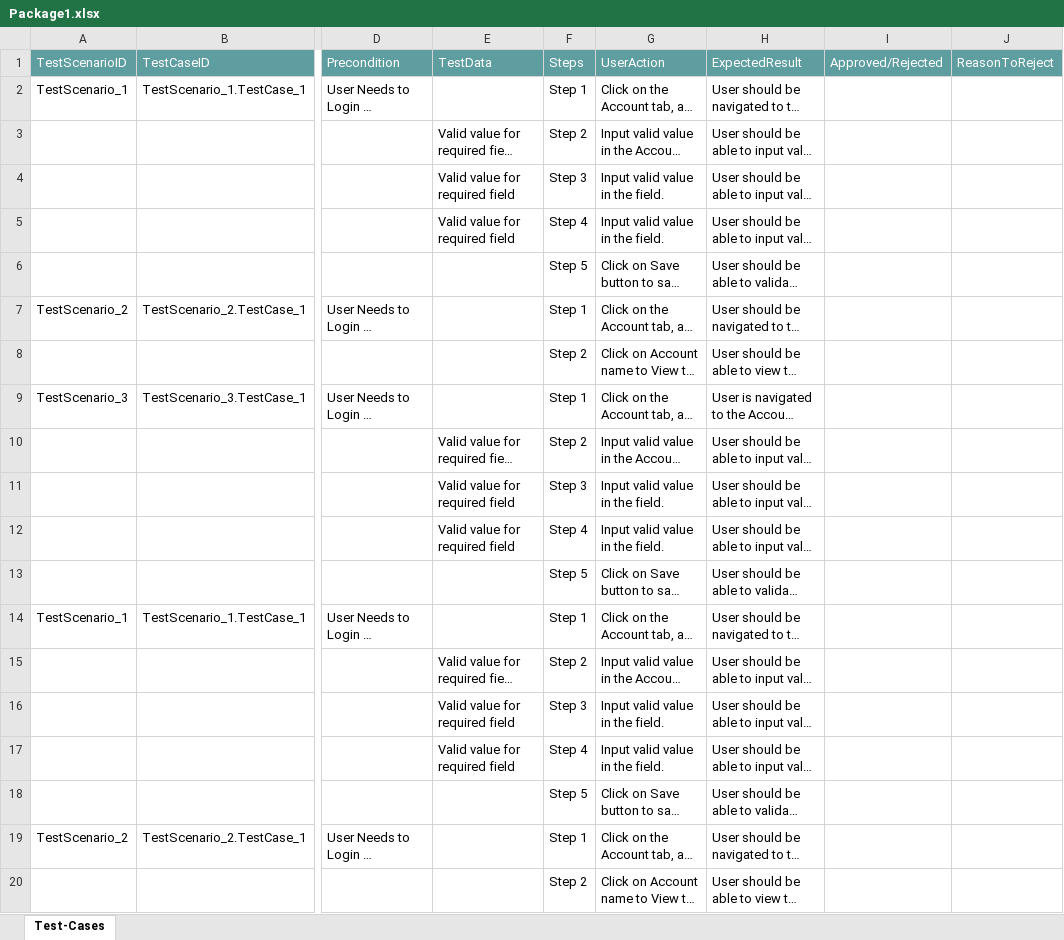
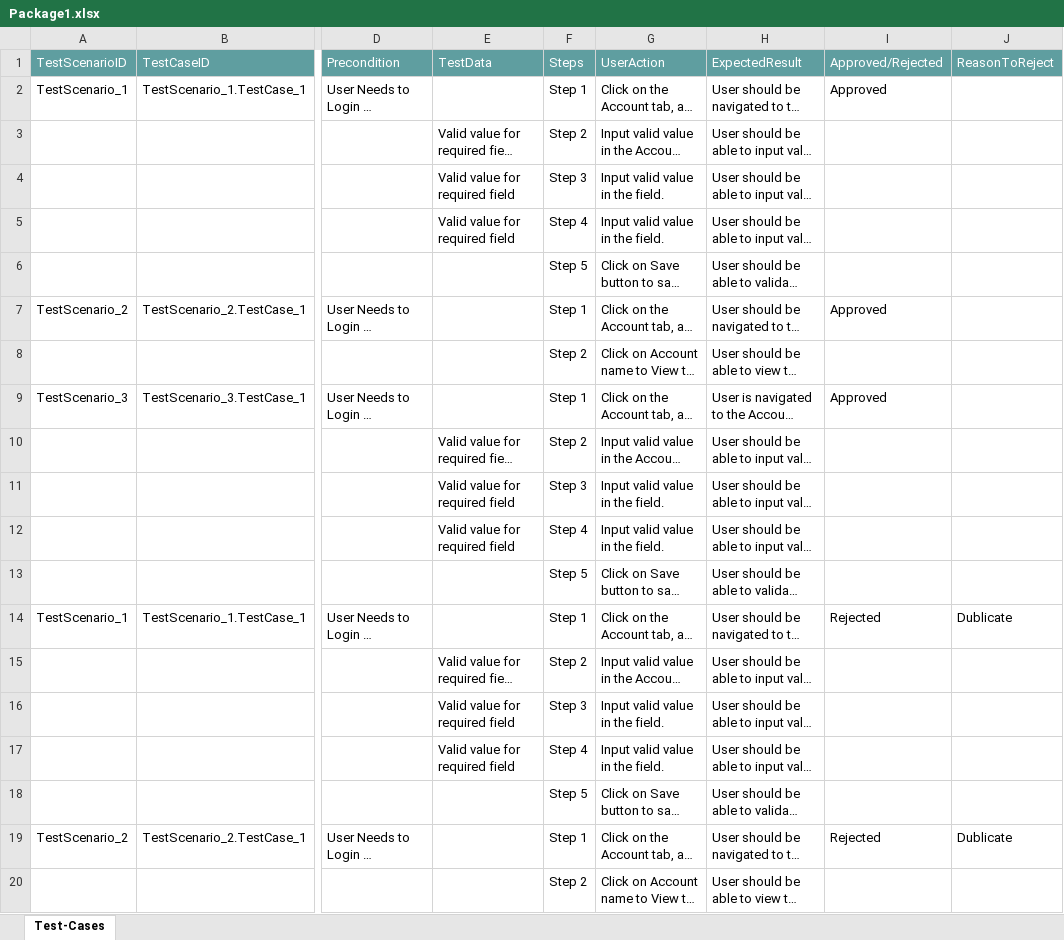
Before and after one commit to ShaikMohamedIrfan/SnapDashboardTest, an Excel workbook: Package1.xlsx, sheet Test-Cases, drawn as a sheet; only a part is shown, gaps mark what is left out; long unchanged cells end in …; values as stored, in another font and other column widths than the file's, no borders; table styles not drawn; the diff names each change by its address in the sheet, - before the commit and + after, or states it on an @@ line.

Commit message:
Add files via upload

```diff
--- a/Package1.xlsx (sheet Test-Cases)
+++ b/Package1.xlsx (sheet Test-Cases)
-I2 (Approved/Rejected): (empty)
+I2 (Approved/Rejected): Approved
-I7 (Approved/Rejected): (empty)
+I7 (Approved/Rejected): Approved
-I9 (Approved/Rejected): (empty)
+I9 (Approved/Rejected): Approved
-I14 (Approved/Rejected): (empty)
+I14 (Approved/Rejected): Rejected
-J14 (ReasonToReject): (empty)
+J14 (ReasonToReject): Dublicate
-I19 (Approved/Rejected): (empty)
+I19 (Approved/Rejected): Rejected
-J19 (ReasonToReject): (empty)
+J19 (ReasonToReject): Dublicate
```
